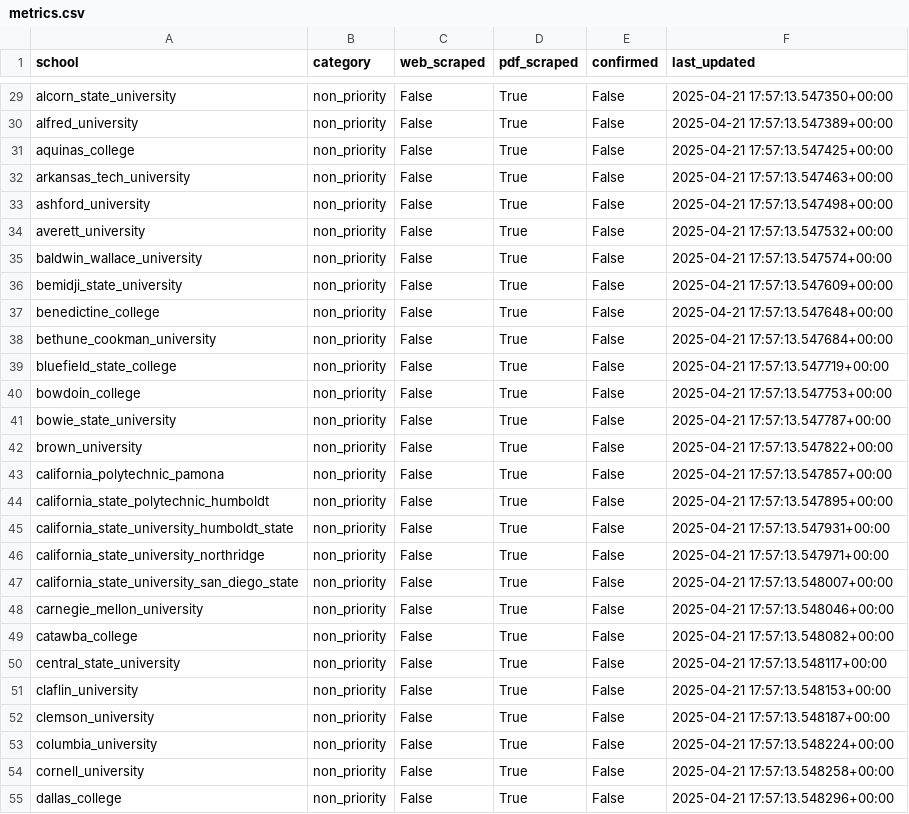
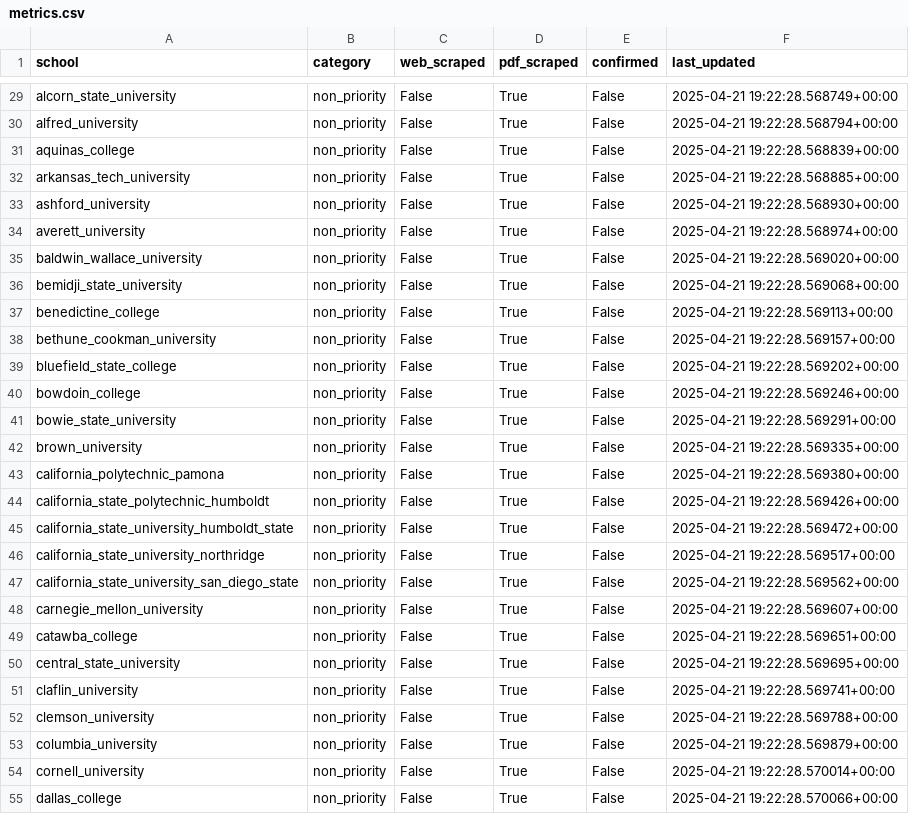
Before and after one commit to IsaacWeber1/final_results, a CSV file: metrics.csv, drawn as a sheet; only a part is shown, gaps mark what is left out; the diff covers the shown part only; the diff names each change by its address in the sheet, - before the commit and + after, or states it on an @@ line.

```diff
--- a/metrics.csv
+++ b/metrics.csv
-F29 (last_updated): 2025-04-21 17:57:13.547350+00:00
+F29 (last_updated): 2025-04-21 19:22:28.568749+00:00
-F30 (last_updated): 2025-04-21 17:57:13.547389+00:00
+F30 (last_updated): 2025-04-21 19:22:28.568794+00:00
-F31 (last_updated): 2025-04-21 17:57:13.547425+00:00
+F31 (last_updated): 2025-04-21 19:22:28.568839+00:00
-F32 (last_updated): 2025-04-21 17:57:13.547463+00:00
+F32 (last_updated): 2025-04-21 19:22:28.568885+00:00
-F33 (last_updated): 2025-04-21 17:57:13.547498+00:00
+F33 (last_updated): 2025-04-21 19:22:28.568930+00:00
-F34 (last_updated): 2025-04-21 17:57:13.547532+00:00
+F34 (last_updated): 2025-04-21 19:22:28.568974+00:00
-F35 (last_updated): 2025-04-21 17:57:13.547574+00:00
+F35 (last_updated): 2025-04-21 19:22:28.569020+00:00
-F36 (last_updated): 2025-04-21 17:57:13.547609+00:00
+F36 (last_updated): 2025-04-21 19:22:28.569068+00:00
-F37 (last_updated): 2025-04-21 17:57:13.547648+00:00
+F37 (last_updated): 2025-04-21 19:22:28.569113+00:00
-F38 (last_updated): 2025-04-21 17:57:13.547684+00:00
+F38 (last_updated): 2025-04-21 19:22:28.569157+00:00
-F39 (last_updated): 2025-04-21 17:57:13.547719+00:00
+F39 (last_updated): 2025-04-21 19:22:28.569202+00:00
-F40 (last_updated): 2025-04-21 17:57:13.547753+00:00
+F40 (last_updated): 2025-04-21 19:22:28.569246+00:00
-F41 (last_updated): 2025-04-21 17:57:13.547787+00:00
+F41 (last_updated): 2025-04-21 19:22:28.569291+00:00
-F42 (last_updated): 2025-04-21 17:57:13.547822+00:00
+F42 (last_updated): 2025-04-21 19:22:28.569335+00:00
-F43 (last_updated): 2025-04-21 17:57:13.547857+00:00
+F43 (last_updated): 2025-04-21 19:22:28.569380+00:00
-F44 (last_updated): 2025-04-21 17:57:13.547895+00:00
+F44 (last_updated): 2025-04-21 19:22:28.569426+00:00
-F45 (last_updated): 2025-04-21 17:57:13.547931+00:00
+F45 (last_updated): 2025-04-21 19:22:28.569472+00:00
-F46 (last_updated): 2025-04-21 17:57:13.547971+00:00
+F46 (last_updated): 2025-04-21 19:22:28.569517+00:00
-F47 (last_updated): 2025-04-21 17:57:13.548007+00:00
+F47 (last_updated): 2025-04-21 19:22:28.569562+00:00
-F48 (last_updated): 2025-04-21 17:57:13.548046+00:00
+F48 (last_updated): 2025-04-21 19:22:28.569607+00:00
-F49 (last_updated): 2025-04-21 17:57:13.548082+00:00
+F49 (last_updated): 2025-04-21 19:22:28.569651+00:00
-F50 (last_updated): 2025-04-21 17:57:13.548117+00:00
+F50 (last_updated): 2025-04-21 19:22:28.569695+00:00
-F51 (last_updated): 2025-04-21 17:57:13.548153+00:00
+F51 (last_updated): 2025-04-21 19:22:28.569741+00:00
-F52 (last_updated): 2025-04-21 17:57:13.548187+00:00
+F52 (last_updated): 2025-04-21 19:22:28.569788+00:00
-F53 (last_updated): 2025-04-21 17:57:13.548224+00:00
+F53 (last_updated): 2025-04-21 19:22:28.569879+00:00
-F54 (last_updated): 2025-04-21 17:57:13.548258+00:00
+F54 (last_updated): 2025-04-21 19:22:28.570014+00:00
-F55 (last_updated): 2025-04-21 17:57:13.548296+00:00
+F55 (last_updated): 2025-04-21 19:22:28.570066+00:00
```
Also changed, not shown: 80 edited cells elsewhere in this file, 2 other files.
